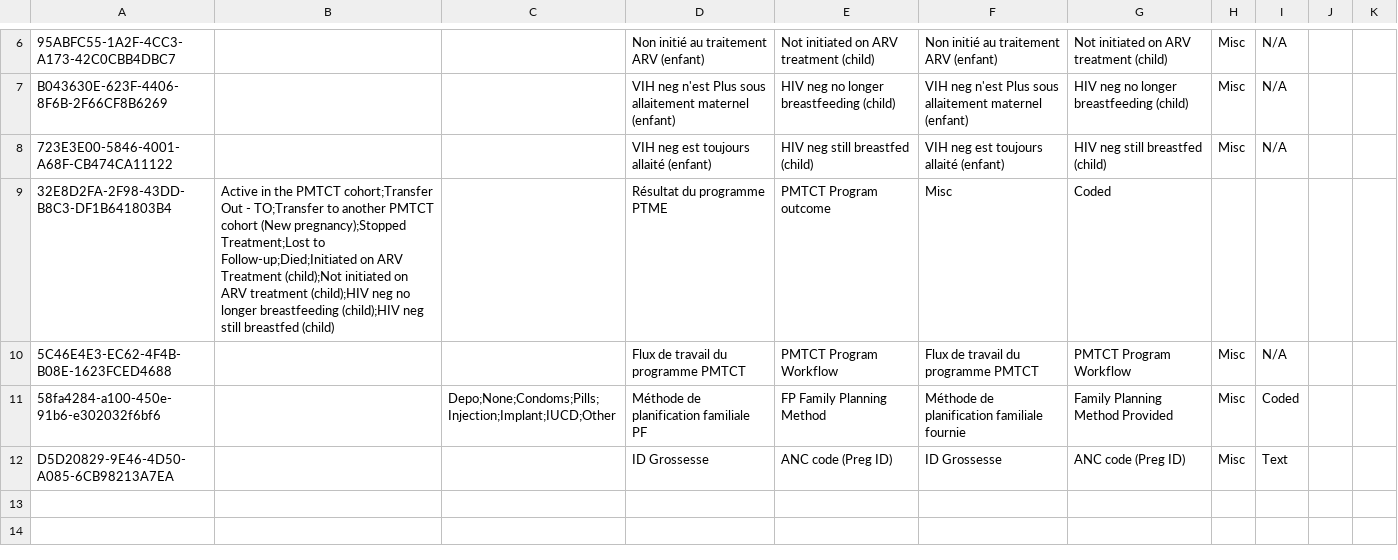
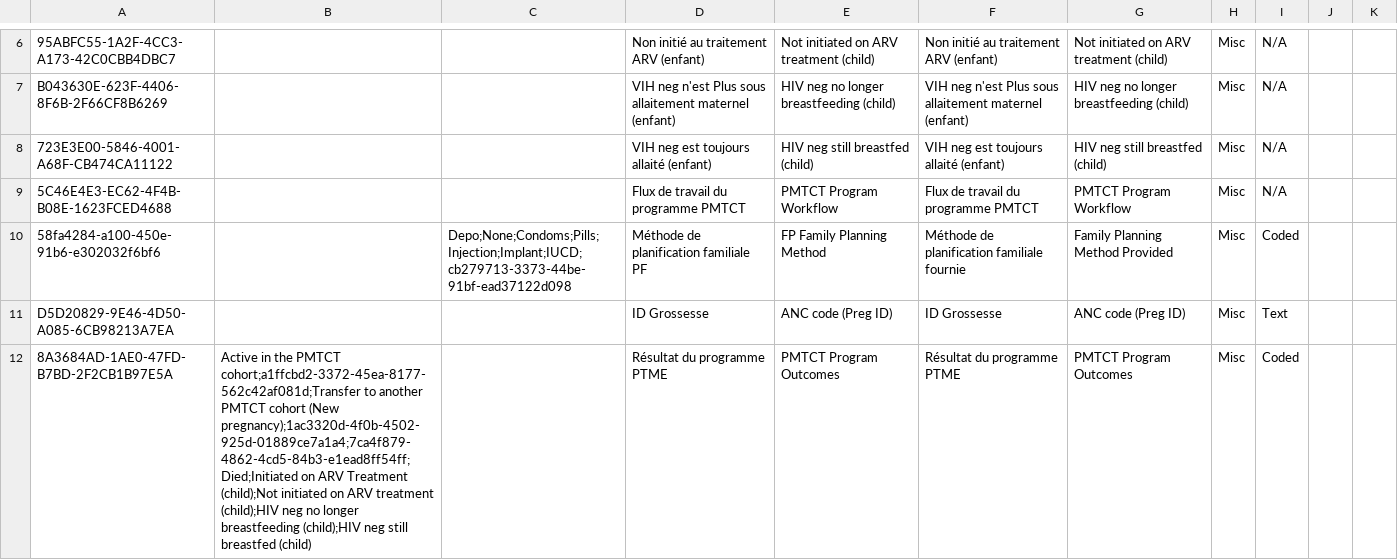
Before and after one commit to jembi/cameroon-bahmni-config, a CSV file: metadata/configuration/concepts/1360_pmtct_program.csv, drawn as a sheet; only a part is shown, gaps mark what is left out.

Commit message:
Provide the pmtct programs aoutcomes including member sets

```diff
--- a/metadata/configuration/concepts/1360_pmtct_program.csv
+++ b/metadata/configuration/concepts/1360_pmtct_program.csv
@@ -8,5 +8,5 @@ B043630E-623F-4406-8F6B-2F66CF8B6269,,,VIH neg n'est Plus sous allaitement mater
 723E3E00-5846-4001-A68F-CB474CA11122,,,VIH neg est toujours allaité (enfant),HIV neg still breastfed (child),VIH neg est toujours allaité (enfant),HIV neg still breastfed (child),Misc,N/A,,
-32E8D2FA-2F98-43DD-B8C3-DF1B641803B4,Active in the PMTCT cohort;Transfer Out - TO;Transfer to another PMTCT cohort (New pregnancy);Stopped Treatment;Lost to Follow-up;Died;Initiated on ARV Treatment (child);Not initiated on ARV treatment (child);HIV neg no longer breastfeeding (child);HIV neg still breastfed (child),,Résultat du programme PTME,PMTCT Program outcome,Misc,Coded,,
 5C46E4E3-EC62-4F4B-B08E-1623FCED4688,,,Flux de travail du programme PMTCT,PMTCT Program Workflow,Flux de travail du programme PMTCT,PMTCT Program Workflow,Misc,N/A,,
-58fa4284-a100-450e-91b6-e302032f6bf6,,Depo;None;Condoms;Pills;Injection;Implant;IUCD;Other,Méthode de planification familiale PF,FP Family Planning Method,Méthode de planification familiale fournie,Family Planning Method Provided,Misc,Coded,,
+58fa4284-a100-450e-91b6-e302032f6bf6,,Depo;None;Condoms;Pills;Injection;Implant;IUCD;cb279713-3373-44be-91bf-ead37122d098,Méthode de planification familiale PF,FP Family Planning Method,Méthode de planification familiale fournie,Family Planning Method Provided,Misc,Coded,,
 D5D20829-9E46-4D50-A085-6CB98213A7EA,,,ID Grossesse,ANC code  (Preg ID),ID Grossesse,ANC code  (Preg ID),Misc,Text,,
+8A3684AD-1AE0-47FD-B7BD-2F2CB1B97E5A,Active in the PMTCT cohort;a1ffcbd2-3372-45ea-8177-562c42af081d;Transfer to another PMTCT cohort (New pregnancy);1ac3320d-4f0b-4502-925d-01889ce7a1a4;7ca4f879-4862-4cd5-84b3-e1ead8ff54ff;Died;Initiated on ARV Treatment (child);Not initiated on ARV treatment (child);HIV neg no longer breastfeeding (child);HIV neg still breastfed (child),,Résultat du programme PTME,PMTCT Program Outcomes,Résultat du programme PTME,PMTCT Program Outcomes,Misc,Coded,,
```
Also changed, not shown: metadata/configuration/programs/programs.csv.
